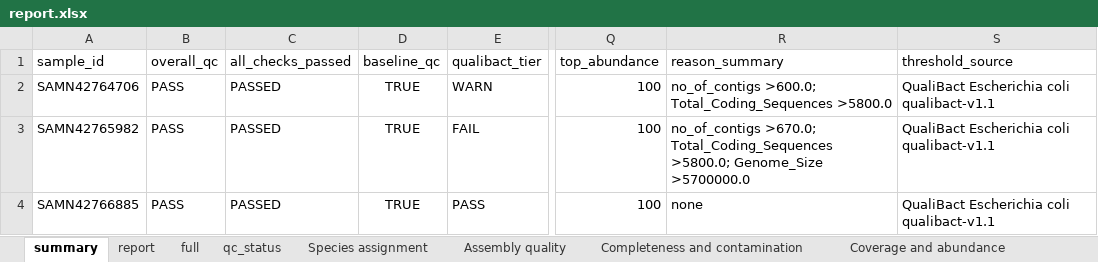
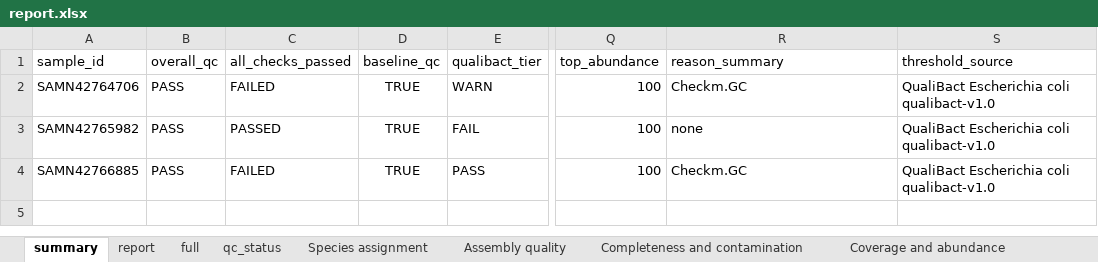
Before and after one commit to happykhan/speccheck, an Excel workbook: examples/qualibact_ecoli/real_panel/report/report.xlsx, sheet summary, drawn as a sheet; only a part is shown, gaps mark what is left out; values as stored, in another font and other column widths than the file's, no borders; the diff names each change by its address in the sheet, - before the commit and + after, or states it on an @@ line.

```diff
--- a/examples/qualibact_ecoli/real_panel/report/report.xlsx (sheet summary)
+++ b/examples/qualibact_ecoli/real_panel/report/report.xlsx (sheet summary)
-C2 (all_checks_passed): PASSED
+C2 (all_checks_passed): FAILED
-R2 (reason_summary): no_of_contigs >600.0; Total_Coding_Sequences >5800.0
+R2 (reason_summary): Checkm.GC
-S2:S4 (threshold_source): QualiBact Escherichia coli qualibact-v1.1
+S2:S4 (threshold_source): QualiBact Escherichia coli qualibact-v1.0
-R3 (reason_summary): no_of_contigs >670.0; Total_Coding_Sequences >5800.0; Genome_Size >5700000.0
+R3 (reason_summary): none
-C4 (all_checks_passed): PASSED
+C4 (all_checks_passed): FAILED
-R4 (reason_summary): none
+R4 (reason_summary): Checkm.GC
```
Also changed, not shown: sheet full, sheet report, sheet qc_status, examples/qualibact_ecoli/fail_only/report/report.xlsx, examples/qualibact_ecoli/pass_only/report/report.xlsx, 7 other files.
